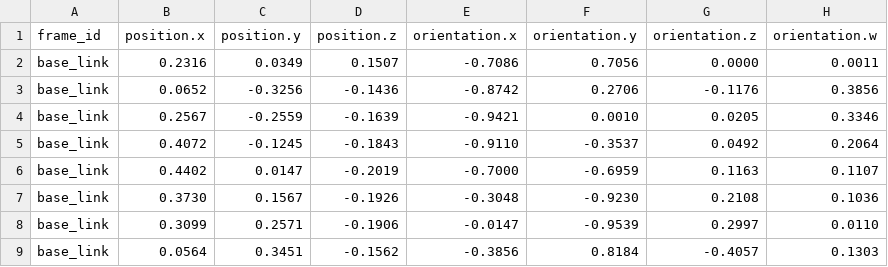
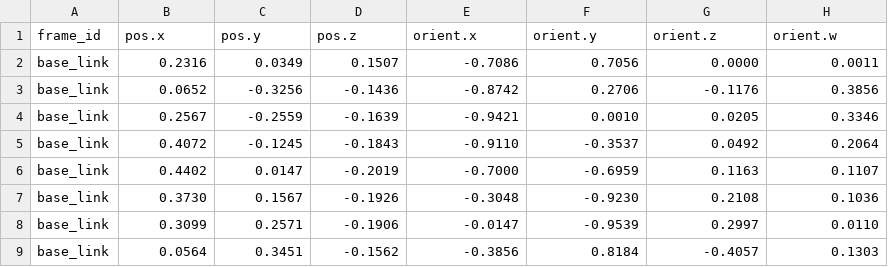
Before and after one commit to Jason-Toskov/ur_grasping_demo, a CSV file: src/box_grasping/configs/trajectories/scene_scan.csv, drawn as a sheet; removed rows and columns are numbered as before the commit, all else as after; the diff names each change by its address in the sheet, - before the commit and + after, or states it on an @@ line.

```diff
--- a/src/box_grasping/configs/trajectories/scene_scan.csv
+++ b/src/box_grasping/configs/trajectories/scene_scan.csv
-row 1: frame_id | position.x | position.y | position.z | orientation.x | orientation.y | orientation.z | orientation.w
+row 1: frame_id | pos.x | pos.y | pos.z | orient.x | orient.y | orient.z | orient.w
```
Also changed, not shown: 3 other files.
